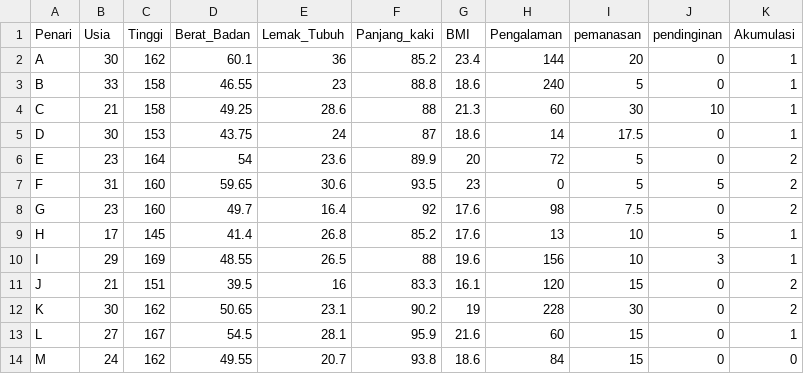
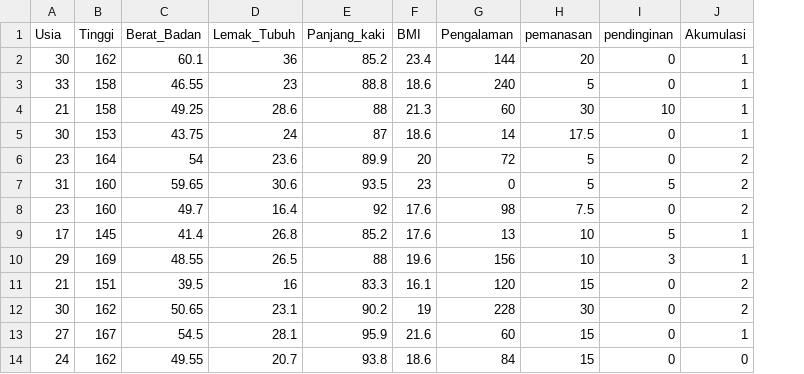
Before and after one commit to skyfight8/Pemod, a CSV file: data pemod.csv, drawn as a sheet; only a part is shown; the diff names each change by its address in the sheet, - before the commit and + after, or states it on an @@ line.

Commit message:
Update data pemod.csv

```diff
--- a/data pemod.csv
+++ b/data pemod.csv
-column A (Penari), rows 2-14: A | B | C | D | E | F | G | H | I | J | K | L | M
```
